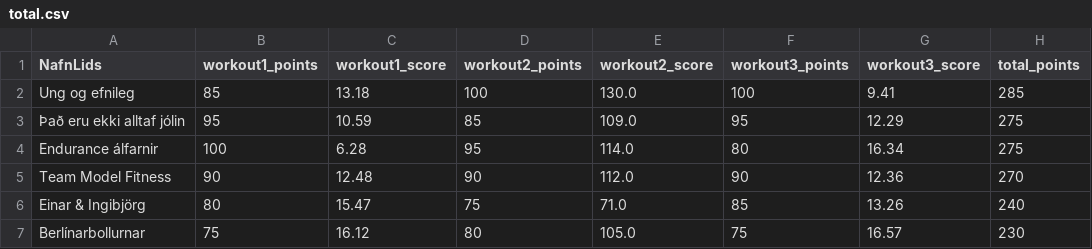
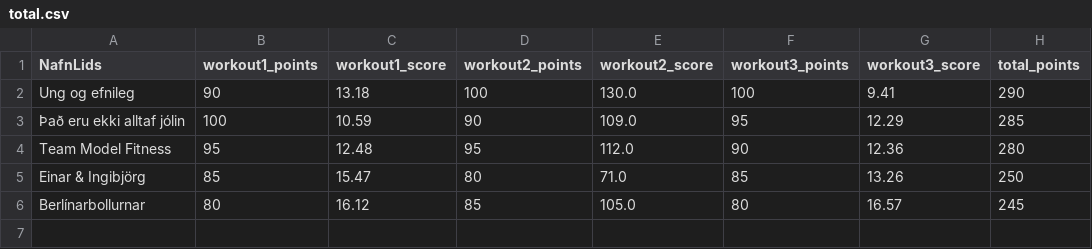
Before and after one commit to stullifugl/calculate_crossfit_competition_results, a CSV file: results/Jolaleikarnir/RX/KK-KVK/total.csv, drawn as a sheet.

```diff
--- a/results/Jolaleikarnir/RX/KK-KVK/total.csv
+++ b/results/Jolaleikarnir/RX/KK-KVK/total.csv
@@ -1,7 +1,6 @@
 NafnLids,workout1_points,workout1_score,workout2_points,workout2_score,workout3_points,workout3_score,total_points
-Ung og efnileg,85,13.18,100,130.0,100,9.41,285
-Það eru ekki alltaf jólin,95,10.59,85,109.0,95,12.29,275
-Endurance álfarnir,100,6.28,95,114.0,80,16.34,275
-Team Model Fitness,90,12.48,90,112.0,90,12.36,270
-Einar & Ingibjörg,80,15.47,75,71.0,85,13.26,240
-Berlínarbollurnar,75,16.12,80,105.0,75,16.57,230
+Ung og efnileg,90,13.18,100,130.0,100,9.41,290
+Það eru ekki alltaf jólin,100,10.59,90,109.0,95,12.29,285
+Team Model Fitness,95,12.48,95,112.0,90,12.36,280
+Einar & Ingibjörg,85,15.47,80,71.0,85,13.26,250
+Berlínarbollurnar,80,16.12,85,105.0,80,16.57,245
```
Also changed, not shown: competitions/Jolaleikarnir/lidin.csv, results/Jolaleikarnir/RX/general/total.csv, 23 other files.
